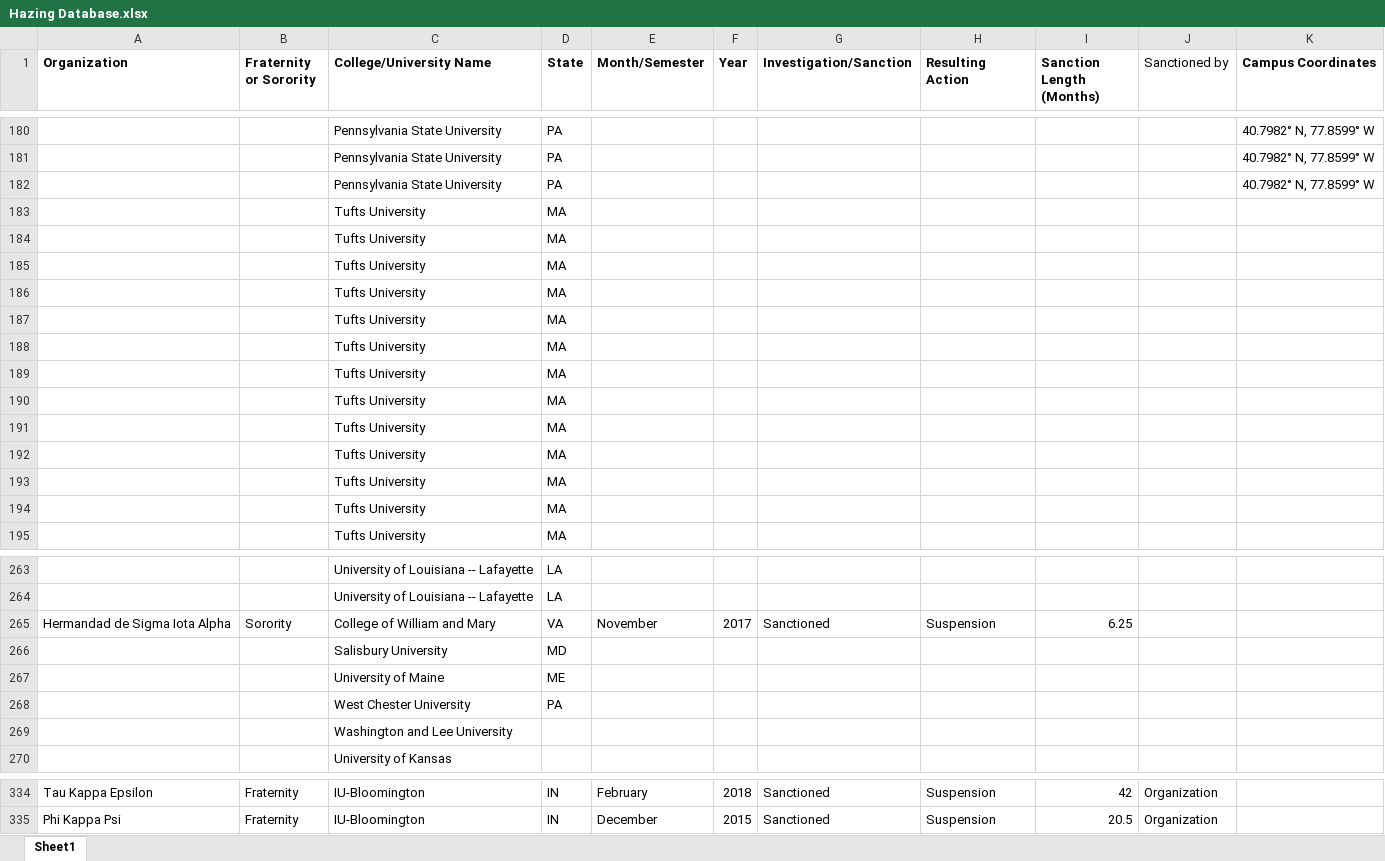
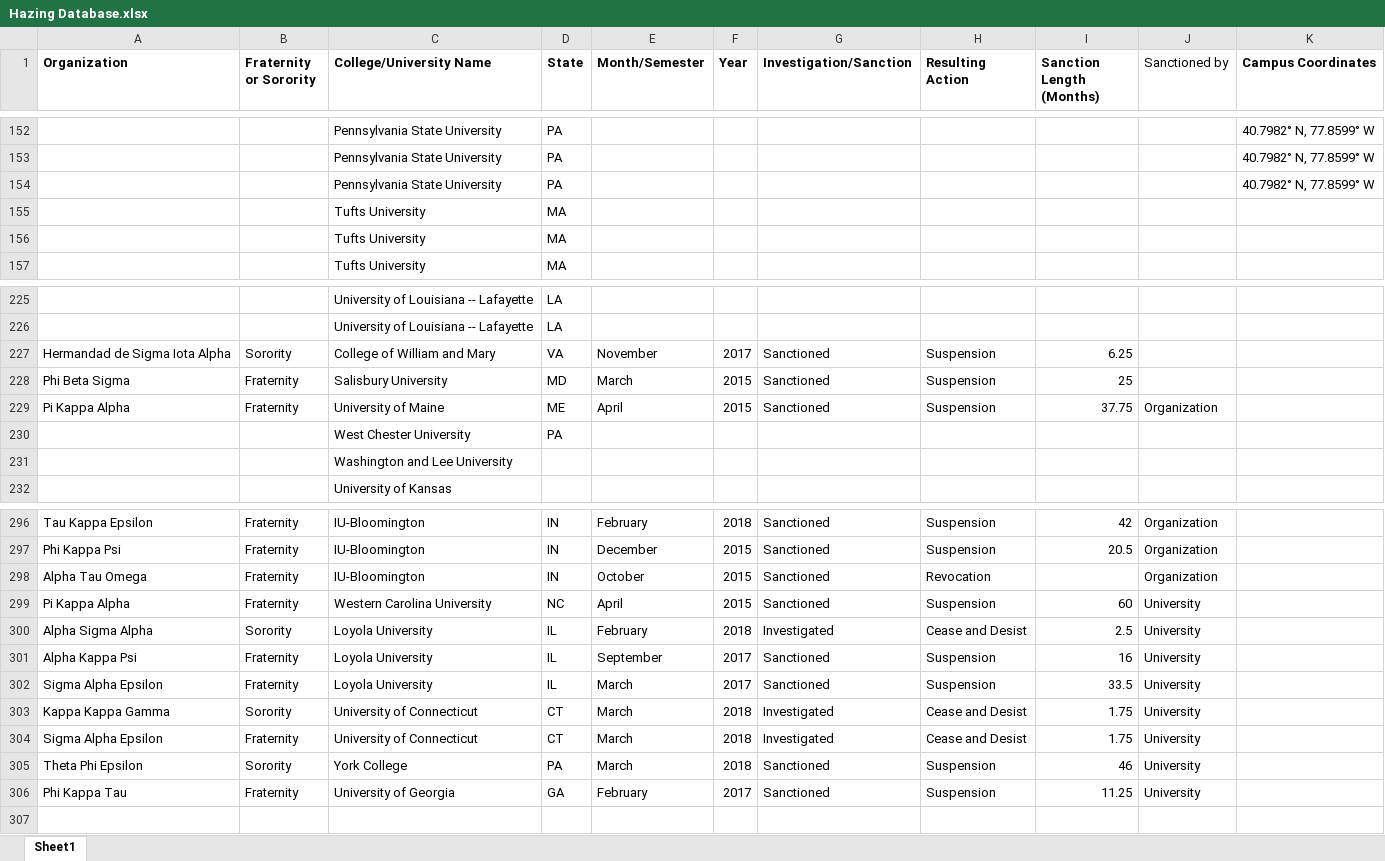
Before and after one commit to jordanbarth/hazinggreeklife, an Excel workbook: Hazing Database.xlsx, sheet Sheet1, drawn as a sheet; only a part is shown, gaps mark what is left out; values as stored, in another font and other column widths than the file's, no borders; removed rows and columns are numbered as before the commit, all else as after; the diff covers the shown part only; the diff names each change by its address in the sheet, - before the commit and + after, or states it on an @@ line.

```diff
--- a/Hazing Database.xlsx (sheet Sheet1)
+++ b/Hazing Database.xlsx (sheet Sheet1)
-row 183:  |  | Tufts University | MA
-row 184:  |  | Tufts University | MA
-row 185:  |  | Tufts University | MA
-row 186:  |  | Tufts University | MA
-row 187:  |  | Tufts University | MA
-row 188:  |  | Tufts University | MA
-row 189:  |  | Tufts University | MA
-row 190:  |  | Tufts University | MA
-row 191:  |  | Tufts University | MA
-row 192:  |  | Tufts University | MA
-row 266:  |  | Salisbury University | MD
-row 267:  |  | University of Maine | ME
+row 228: Phi Beta Sigma | Fraternity | Salisbury University | MD | March | 2015 | Sanctioned | Suspension | 25
+row 229: Pi Kappa Alpha | Fraternity | University of Maine | ME | April | 2015 | Sanctioned | Suspension | 37.75 | Organization
+row 298: Alpha Tau Omega | Fraternity | IU-Bloomington | IN | October | 2015 | Sanctioned | Revocation |  | Organization
+row 299: Pi Kappa Alpha | Fraternity | Western Carolina University | NC | April | 2015 | Sanctioned | Suspension | 60 | University
+row 300: Alpha Sigma Alpha | Sorority | Loyola University | IL | February | 2018 | Investigated | Cease and Desist | 2.5 | University
+row 301: Alpha Kappa Psi | Fraternity | Loyola University | IL | September | 2017 | Sanctioned | Suspension | 16 | University
+row 302: Sigma Alpha Epsilon | Fraternity | Loyola University | IL | March | 2017 | Sanctioned | Suspension | 33.5 | University
+row 303: Kappa Kappa Gamma | Sorority | University of Connecticut | CT | March | 2018 | Investigated | Cease and Desist | 1.75 | University
+row 304: Sigma Alpha Epsilon | Fraternity | University of Connecticut | CT | March | 2018 | Investigated | Cease and Desist | 1.75 | University
+row 305: Theta Phi Epsilon | Sorority | York College | PA | March | 2018 | Sanctioned | Suspension | 46 | University
+row 306: Phi Kappa Tau | Fraternity | University of Georgia | GA | February | 2017 | Sanctioned | Suspension | 11.25 | University
```
Also changed, not shown: 3 added rows, 31 removed rows and 6 edited cells elsewhere in this sheet, 4 other files.
